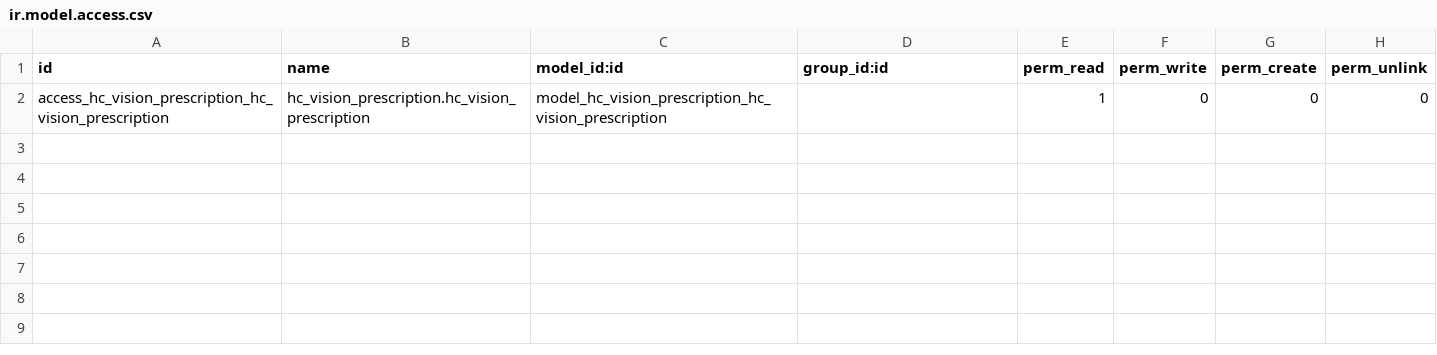
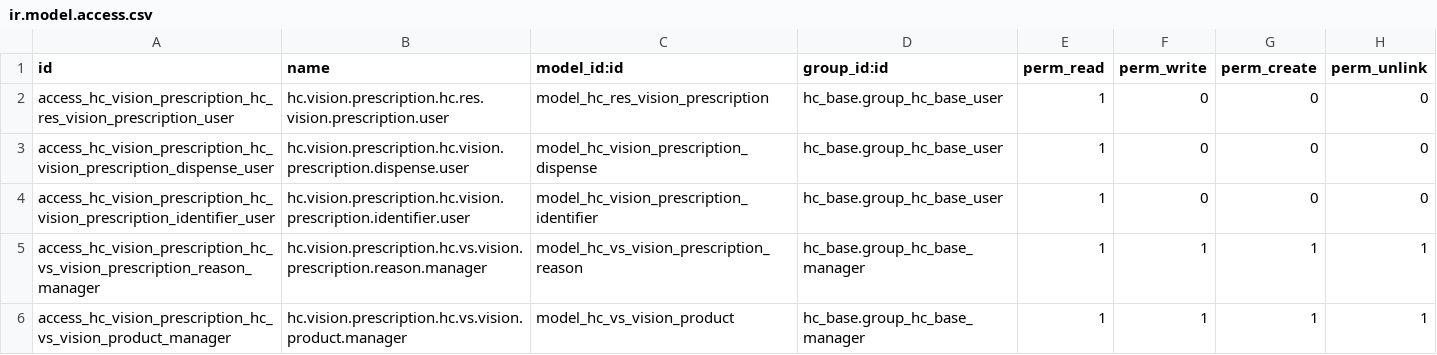
Before and after one commit to LasLabs/odoo-fhir, a CSV file: addons/hc_vision_prescription/security/ir.model.access.csv, drawn as a sheet.

```diff
--- a/addons/hc_vision_prescription/security/ir.model.access.csv
+++ b/addons/hc_vision_prescription/security/ir.model.access.csv
@@ -1,2 +1,6 @@
 id,name,model_id:id,group_id:id,perm_read,perm_write,perm_create,perm_unlink
-access_hc_vision_prescription_hc_vision_prescription,hc_vision_prescription.hc_vision_prescription,model_hc_vision_prescription_hc_vision_prescription,,1,0,0,0
+access_hc_vision_prescription_hc_res_vision_prescription_user,hc.vision.prescription.hc.res.vision.prescription.user,model_hc_res_vision_prescription,hc_base.group_hc_base_user,1,0,0,0
+access_hc_vision_prescription_hc_vision_prescription_dispense_user,hc.vision.prescription.hc.vision.prescription.dispense.user,model_hc_vision_prescription_dispense,hc_base.group_hc_base_user,1,0,0,0
+access_hc_vision_prescription_hc_vision_prescription_identifier_user,hc.vision.prescription.hc.vision.prescription.identifier.user,model_hc_vision_prescription_identifier,hc_base.group_hc_base_user,1,0,0,0
+access_hc_vision_prescription_hc_vs_vision_prescription_reason_manager,hc.vision.prescription.hc.vs.vision.prescription.reason.manager,model_hc_vs_vision_prescription_reason,hc_base.group_hc_base_manager,1,1,1,1
+access_hc_vision_prescription_hc_vs_vision_product_manager,hc.vision.prescription.hc.vs.vision.product.manager,model_hc_vs_vision_product,hc_base.group_hc_base_manager,1,1,1,1
```
Also changed, not shown: addons/hc_risk_assessment/security/ir.model.access.csv, 19 other files.
